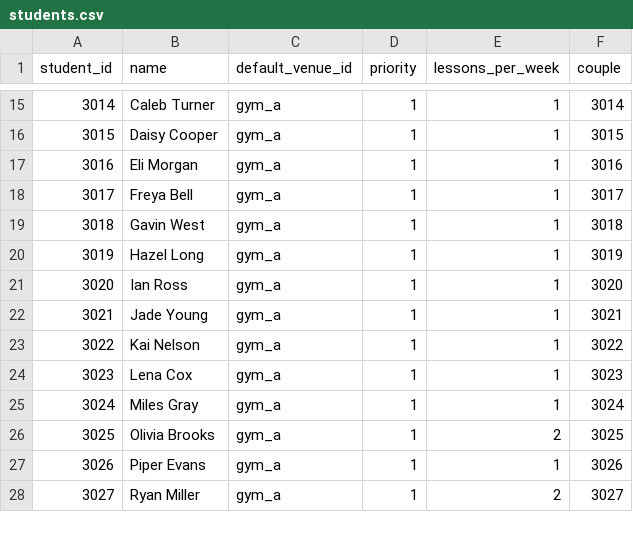
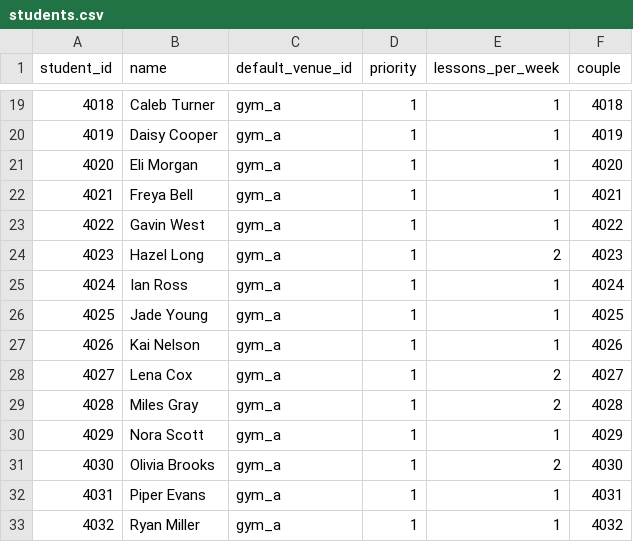
Before and after one commit to vvclin-git/ortools-scheduler, a CSV file: csv_demo_input/students.csv, drawn as a sheet; only a part is shown, gaps mark what is left out; the diff covers the shown part only.

```diff
--- a/csv_demo_input/students.csv
+++ b/csv_demo_input/students.csv
@@ -15,14 +19,15 @@ student_id,name,default_venue_id,priority,lessons_per_week,couple
-3014,Caleb Turner,gym_a,1,1,3014
-3015,Daisy Cooper,gym_a,1,1,3015
-3016,Eli Morgan,gym_a,1,1,3016
-3017,Freya Bell,gym_a,1,1,3017
-3018,Gavin West,gym_a,1,1,3018
-3019,Hazel Long,gym_a,1,1,3019
-3020,Ian Ross,gym_a,1,1,3020
-3021,Jade Young,gym_a,1,1,3021
-3022,Kai Nelson,gym_a,1,1,3022
-3023,Lena Cox,gym_a,1,1,3023
-3024,Miles Gray,gym_a,1,1,3024
-3025,Olivia Brooks,gym_a,1,2,3025
-3026,Piper Evans,gym_a,1,1,3026
-3027,Ryan Miller,gym_a,1,2,3027
+4018,Caleb Turner,gym_a,1,1,4018
+4019,Daisy Cooper,gym_a,1,1,4019
+4020,Eli Morgan,gym_a,1,1,4020
+4021,Freya Bell,gym_a,1,1,4021
+4022,Gavin West,gym_a,1,1,4022
+4023,Hazel Long,gym_a,1,2,4023
+4024,Ian Ross,gym_a,1,1,4024
+4025,Jade Young,gym_a,1,1,4025
+4026,Kai Nelson,gym_a,1,1,4026
+4027,Lena Cox,gym_a,1,2,4027
+4028,Miles Gray,gym_a,1,2,4028
+4029,Nora Scott,gym_a,1,1,4029
+4030,Olivia Brooks,gym_a,1,2,4030
+4031,Piper Evans,gym_a,1,1,4031
+4032,Ryan Miller,gym_a,1,1,4032
```
Also changed, not shown: 9 added rows, 10 removed rows and 38 edited cells elsewhere in this file, csv_demo_input/lessons.csv, csv_demo_input/preferences.csv, 5 other files.
